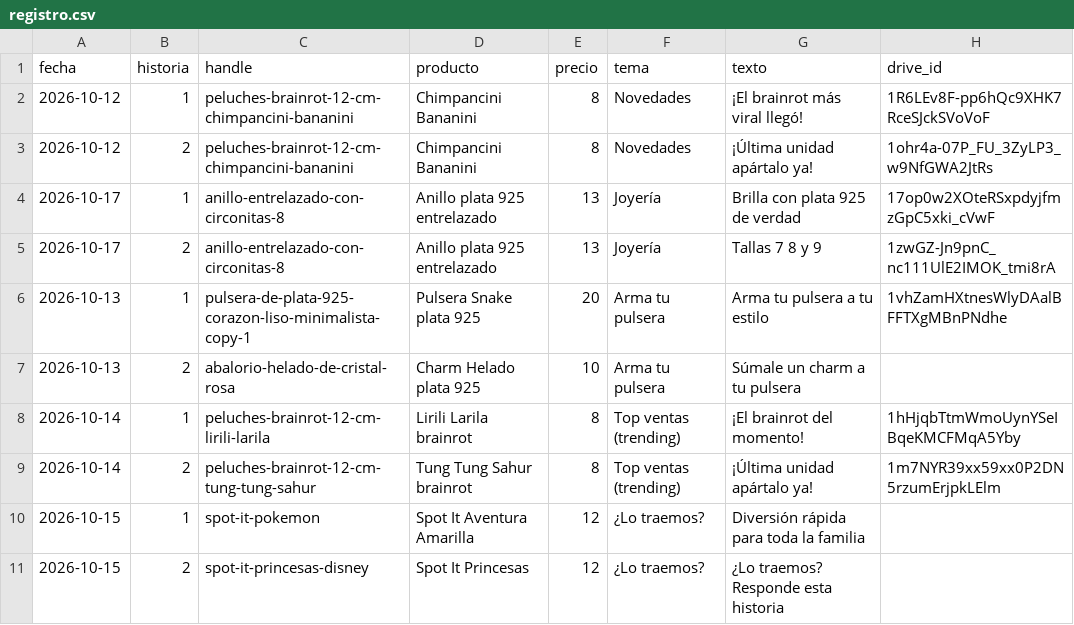
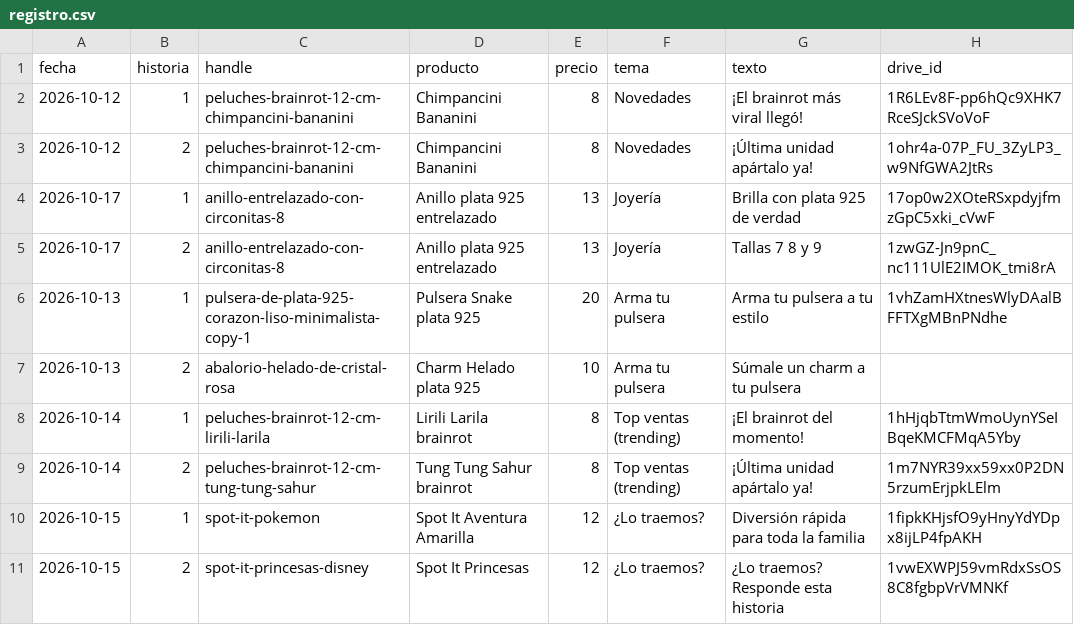
Before and after one commit to ddonoso1992-eng/Kimo-historias, a CSV file: registro.csv, drawn as a sheet.

```diff
--- a/registro.csv
+++ b/registro.csv
@@ -9,3 +9,3 @@ fecha,historia,handle,producto,precio,tema,texto,drive_id
 2026-10-14,2,peluches-brainrot-12-cm-tung-tung-sahur,Tung Tung Sahur brainrot,8,Top ventas (trending),¡Última unidad apártalo ya!,1m7NYR39xx59xx0P2DN5rzumErjpkLElm
-2026-10-15,1,spot-it-pokemon,Spot It Aventura Amarilla,12,¿Lo traemos?,Diversión rápida para toda la familia,
-2026-10-15,2,spot-it-princesas-disney,Spot It Princesas,12,¿Lo traemos?,¿Lo traemos? Responde esta historia,
+2026-10-15,1,spot-it-pokemon,Spot It Aventura Amarilla,12,¿Lo traemos?,Diversión rápida para toda la familia,1fipkKHjsfO9yHnyYdYDpx8ijLP4fpAKH
+2026-10-15,2,spot-it-princesas-disney,Spot It Princesas,12,¿Lo traemos?,¿Lo traemos? Responde esta historia,1vwEXWPJ59vmRdxSsOS8C8fgbpVrVMNKf
```
